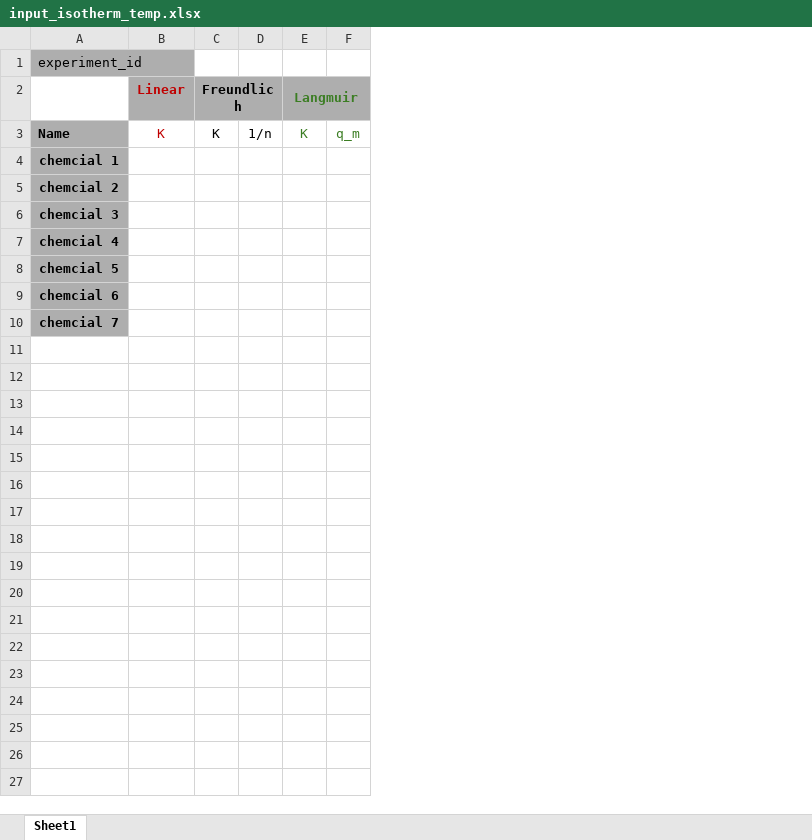
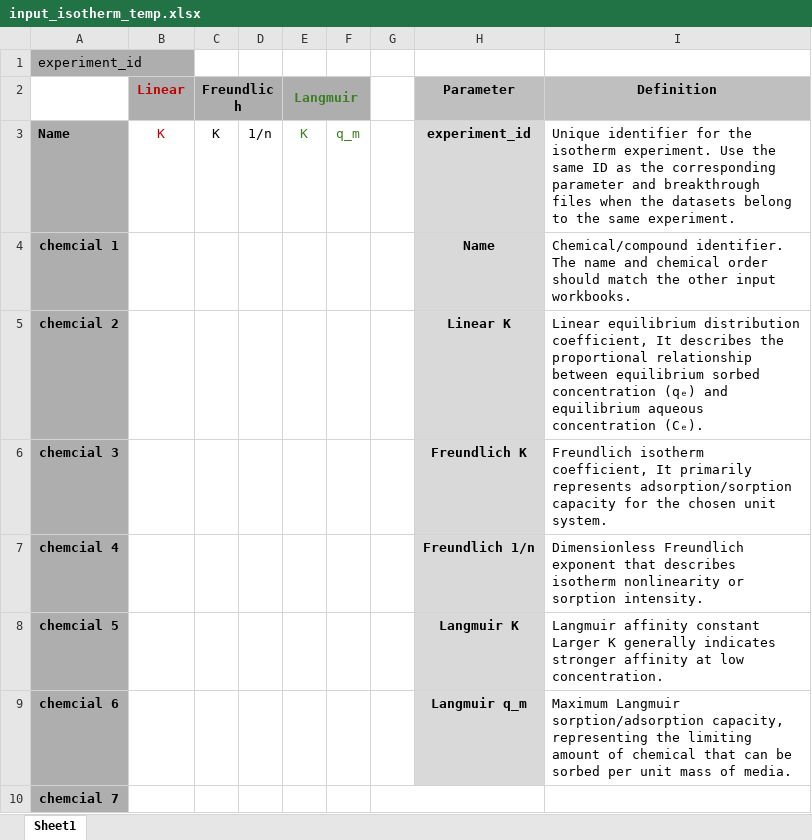
Before and after one commit to tmweigand/ReactorModels, an Excel workbook: data_in_templates/input_isotherm_temp.xlsx, sheet Sheet1, drawn as a sheet; values as stored, in another font and other column widths than the file's, no borders; the diff names each change by its address in the sheet, - before the commit and + after, or states it on an @@ line.

```diff
--- a/data_in_templates/input_isotherm_temp.xlsx (sheet Sheet1)
+++ b/data_in_templates/input_isotherm_temp.xlsx (sheet Sheet1)
+column G, empty
+column H (Parameter), rows 3-9: experiment_id | Name | Linear K | Freundlich K | Freundlich 1/n | Langmuir K | Langmuir q_m
+column I (Definition), rows 3-9: Unique identifier for the isotherm experiment. Use the same ID as the corresponding parameter and breakthrough files when the datasets belong to the same experiment. | Chemical/compound identifier. The name and chemical order should match the other input workbooks. | Linear equilibrium distribution coefficient, It describes the proportional relationship between equilibrium sorbed concentration (qₑ) and equilibrium aqueous concentration (Cₑ). | Freundlich isotherm coefficient, It primarily represents adsorption/sorption capacity for the chosen unit system. | Dimensionless Freundlich exponent that describes isotherm nonlinearity or sorption intensity. | Langmuir affinity constant Larger K generally indicates stronger affinity at low concentration. | Maximum Langmuir sorption/adsorption capacity, representing the limiting amount of chemical that can be sorbed per unit mass of media.
```
Also changed, not shown: data_in_templates/input_breakthrough_temp.xlsx, data_in_templates/input_parameter_temp.xlsx.
